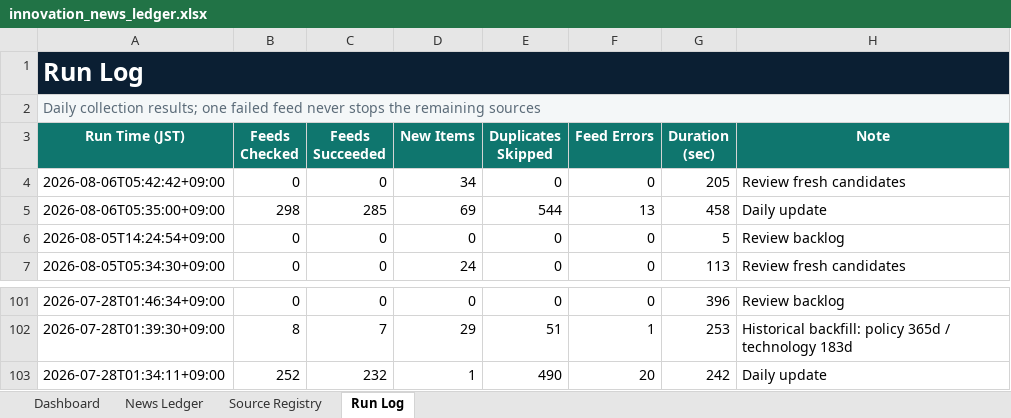
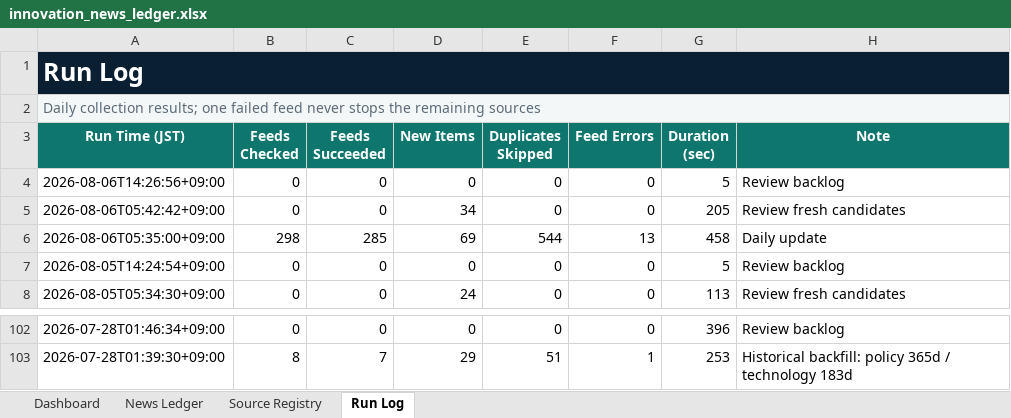
Before and after one commit to yagiharuka/innovation-news, an Excel workbook: docs/innovation_news_ledger.xlsx, sheet Run Log, drawn as a sheet; only a part is shown, gaps mark what is left out; values as stored, in another font and other column widths than the file's, no borders; table styles not drawn; removed rows and columns are numbered as before the commit, all else as after; the diff names each change by its address in the sheet, - before the commit and + after, or states it on an @@ line.

```diff
--- a/docs/innovation_news_ledger.xlsx (sheet Run Log)
+++ b/docs/innovation_news_ledger.xlsx (sheet Run Log)
+row 4: 2026-08-06T14:26:56+09:00 | 0 | 0 | 0 | 0 | 0 | 5 | Review backlog
-row 103: 2026-07-28T01:34:11+09:00 | 252 | 232 | 1 | 490 | 20 | 242 | Daily update
```
Also changed, not shown: sheet News Ledger, sheet Dashboard, 7 other files.
